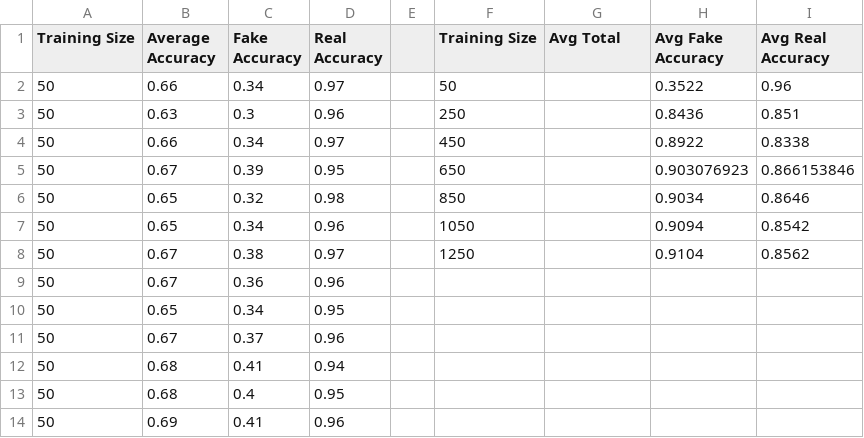
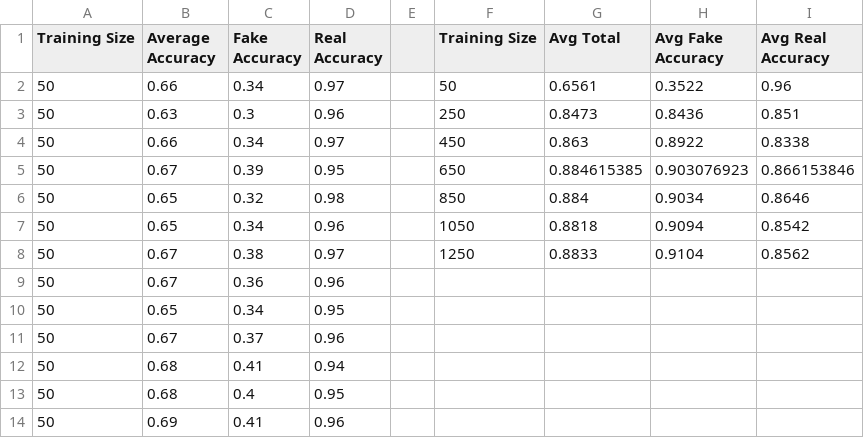
Before and after one commit to VasimPatel/FakeNews, a CSV file: results/results_lot_00.csv, drawn as a sheet; only a part is shown.

```diff
--- a/results/results_lot_00.csv
+++ b/results/results_lot_00.csv
@@ -1,9 +1,9 @@
 Training Size,Average Accuracy,Fake Accuracy,Real Accuracy,,Training Size,Avg Total,Avg Fake Accuracy,Avg Real Accuracy
-50,0.66,0.34,0.97,,50,,0.3522,0.96
-50,0.63,0.3,0.96,,250,,0.8436,0.851
-50,0.66,0.34,0.97,,450,,0.8922,0.8338
-50,0.67,0.39,0.95,,650,,0.903076923,0.866153846
-50,0.65,0.32,0.98,,850,,0.9034,0.8646
-50,0.65,0.34,0.96,,1050,,0.9094,0.8542
-50,0.67,0.38,0.97,,1250,,0.9104,0.8562
+50,0.66,0.34,0.97,,50,0.6561,0.3522,0.96
+50,0.63,0.3,0.96,,250,0.8473,0.8436,0.851
+50,0.66,0.34,0.97,,450,0.863,0.8922,0.8338
+50,0.67,0.39,0.95,,650,0.884615385,0.903076923,0.866153846
+50,0.65,0.32,0.98,,850,0.884,0.9034,0.8646
+50,0.65,0.34,0.96,,1050,0.8818,0.9094,0.8542
+50,0.67,0.38,0.97,,1250,0.8833,0.9104,0.8562
 50,0.67,0.36,0.96,,,,,
```
Also changed, not shown: 1 other file.
